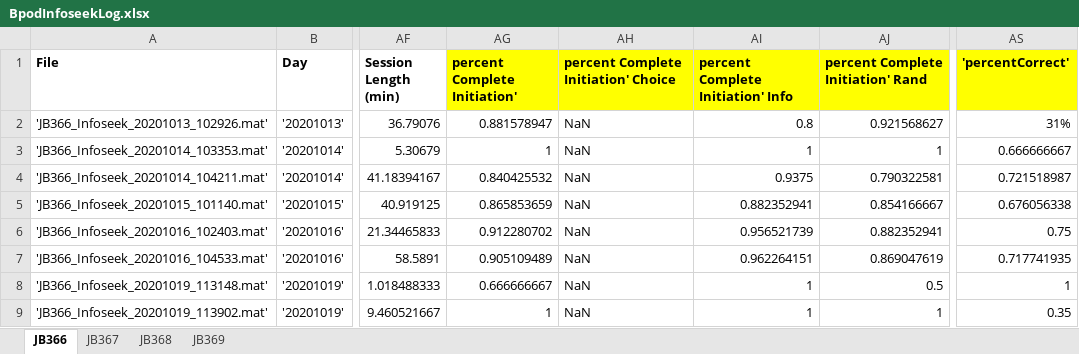
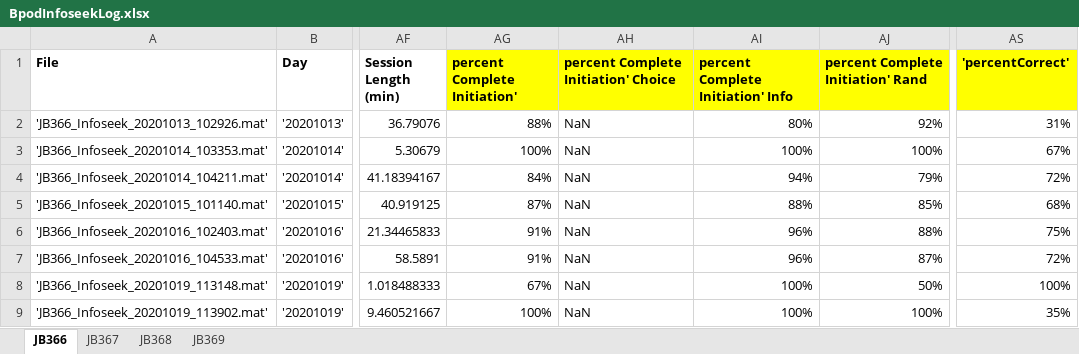
Before and after one commit to jjbussell/BpodInfoSeekAnalysis, an Excel workbook: BpodInfoseekLog.xlsx, sheet JB366, drawn as a sheet; only a part is shown, gaps mark what is left out; values as stored, in another font and other column widths than the file's, no borders; the diff covers the shown part only; the diff names each change by its address in the sheet, - before the commit and + after, or states it on an @@ line.

```diff
--- a/BpodInfoseekLog.xlsx (sheet JB366)
+++ b/BpodInfoseekLog.xlsx (sheet JB366)
-AG2 (percent Complete Initiation'): 0.881578947
+AG2 (percent Complete Initiation'): 88%
-AI2: 0.8
+AI2: 80%
-AJ2: 0.921568627
+AJ2: 92%
-AG3 (percent Complete Initiation'): 1
+AG3 (percent Complete Initiation'): 100%
-AI3: 1
+AI3: 100%
-AJ3: 1
+AJ3: 100%
-AS3 ('percentCorrect'): 0.666666667
+AS3 ('percentCorrect'): 67%
-AG4 (percent Complete Initiation'): 0.840425532
+AG4 (percent Complete Initiation'): 84%
-AI4: 0.9375
+AI4: 94%
-AJ4: 0.790322581
+AJ4: 79%
-AS4 ('percentCorrect'): 0.721518987
+AS4 ('percentCorrect'): 72%
-AG5 (percent Complete Initiation'): 0.865853659
+AG5 (percent Complete Initiation'): 87%
-AI5: 0.882352941
+AI5: 88%
-AJ5: 0.854166667
+AJ5: 85%
-AS5 ('percentCorrect'): 0.676056338
+AS5 ('percentCorrect'): 68%
-AG6 (percent Complete Initiation'): 0.912280702
+AG6 (percent Complete Initiation'): 91%
-AI6: 0.956521739
+AI6: 96%
-AJ6: 0.882352941
+AJ6: 88%
-AS6 ('percentCorrect'): 0.75
+AS6 ('percentCorrect'): 75%
-AG7 (percent Complete Initiation'): 0.905109489
+AG7 (percent Complete Initiation'): 91%
-AI7: 0.962264151
+AI7: 96%
-AJ7: 0.869047619
+AJ7: 87%
-AS7 ('percentCorrect'): 0.717741935
+AS7 ('percentCorrect'): 72%
-AG8 (percent Complete Initiation'): 0.666666667
+AG8 (percent Complete Initiation'): 67%
-AI8:AI9: 1
+AI8:AI9: 100%
-AJ8: 0.5
+AJ8: 50%
-AS8 ('percentCorrect'): 1
+AS8 ('percentCorrect'): 100%
-AG9 (percent Complete Initiation'): 1
+AG9 (percent Complete Initiation'): 100%
-AJ9: 1
+AJ9: 100%
-AS9 ('percentCorrect'): 0.35
+AS9 ('percentCorrect'): 35%
```
Also changed, not shown: 44 edited cells elsewhere in this sheet, sheet JB368, sheet JB369, sheet JB367, hidden cells.
